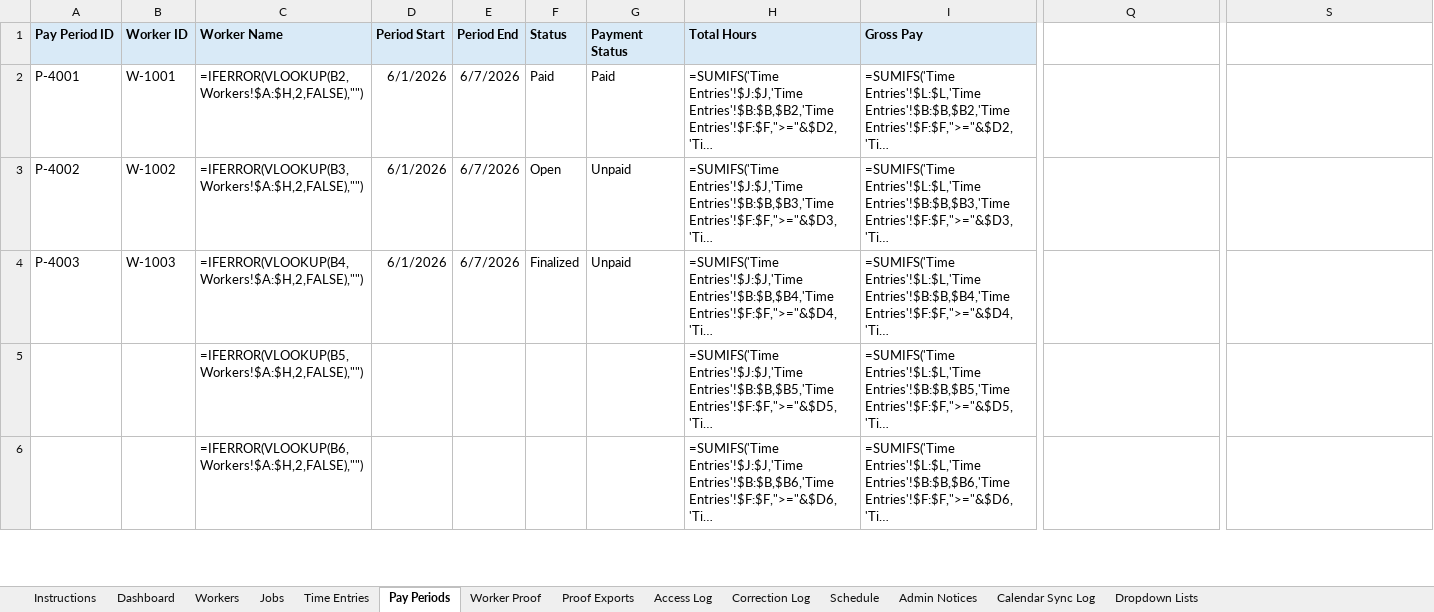
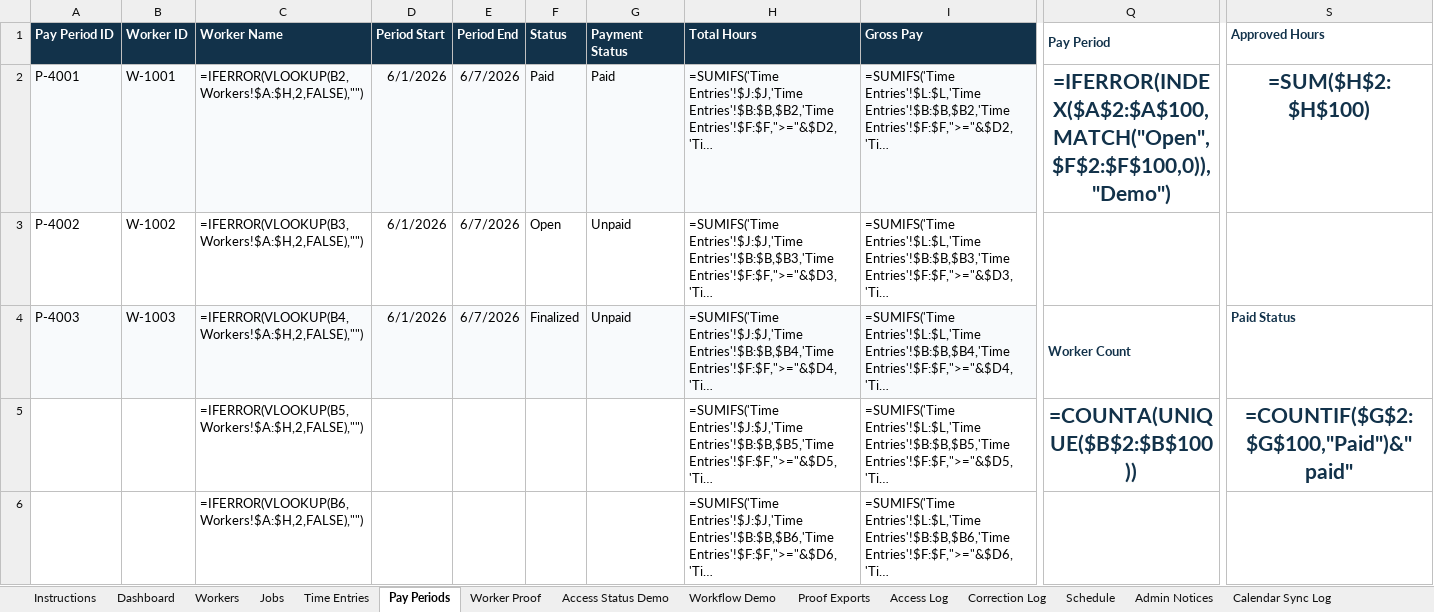
Before and after one commit to timbone72-CC/crewpay-ledger-workbook-app, an Excel workbook: CrewPay_Ledger_Workbook.xlsx, sheet Pay Periods, drawn as a sheet; only a part is shown, gaps mark what is left out; long unchanged cells end in …; values as stored, in another font and other column widths than the file's, no borders; formulas without a stored value are shown as written; conditional formats not drawn; the diff covers the shown part only; the diff names each change by its address in the sheet, - before the commit and + after, or states it on an @@ line.

Commit message:
Polish CrewPay workbook public demo UI

```diff
--- a/CrewPay_Ledger_Workbook.xlsx (sheet Pay Periods)
+++ b/CrewPay_Ledger_Workbook.xlsx (sheet Pay Periods)
+sheet tab: Access Status Demo
+sheet tab: Workflow Demo
@@ A1:I1 fill: #D9EAF7 → #12324A, text colour: black → #FFFFFF @@
-Q1: (empty)
+Q1: Pay Period
+Q1:R1 merged
-S1: (empty)
+S1: Approved Hours
-A2:I2 fill: none
+A2:I2 fill: #F8FAFC
-Q2 (Pay Period): (empty)
+Q2 (Pay Period): =IFERROR(INDEX($A$2:$A$100,MATCH("Open",$F$2:$F$100,0)),"Demo")
+Q2:R2 merged
-S2 (Approved Hours): (empty)
+S2 (Approved Hours): =SUM($H$2:$H$100)
-A4:I4 fill: none
+A4:I4 fill: #F8FAFC
-Q4 (Pay Period): (empty)
+Q4 (Pay Period): Worker Count
+Q4:R4 merged
-S4 (Approved Hours): (empty)
+S4 (Approved Hours): Paid Status
-Q5 (Pay Period): (empty)
+Q5 (Pay Period): =COUNTA(UNIQUE($B$2:$B$100))
+Q5:R5 merged
-S5 (Approved Hours): (empty)
+S5 (Approved Hours): =COUNTIF($G$2:$G$100,"Paid")&" paid"
```
Also changed, not shown: 2 edited cells, cell formats and merged cells elsewhere in this sheet, sheet Time Entries, sheet Dashboard, sheet Dropdown Lists, sheet Admin Notices, sheet Worker Proof, sheet Correction Log, 7 more sheets, 4 other files.
